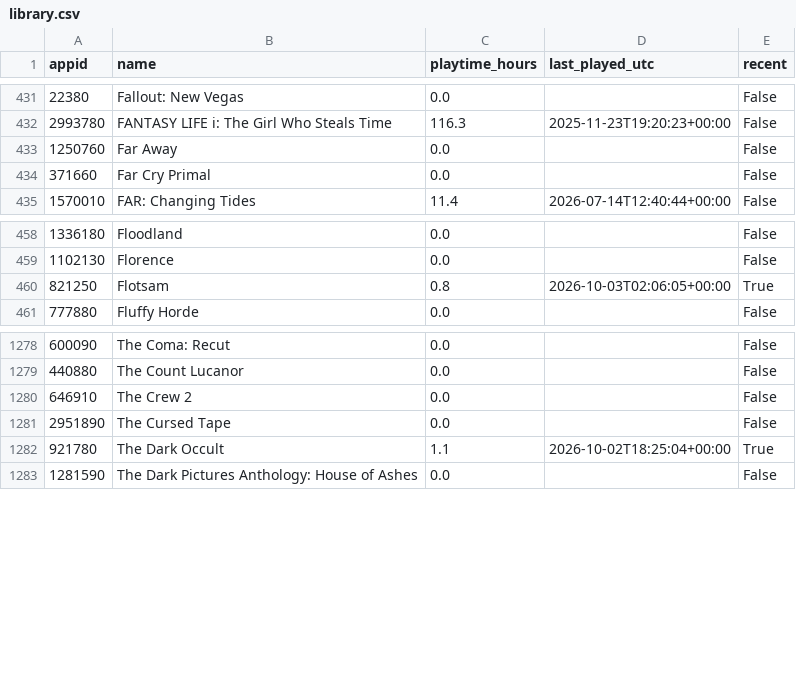
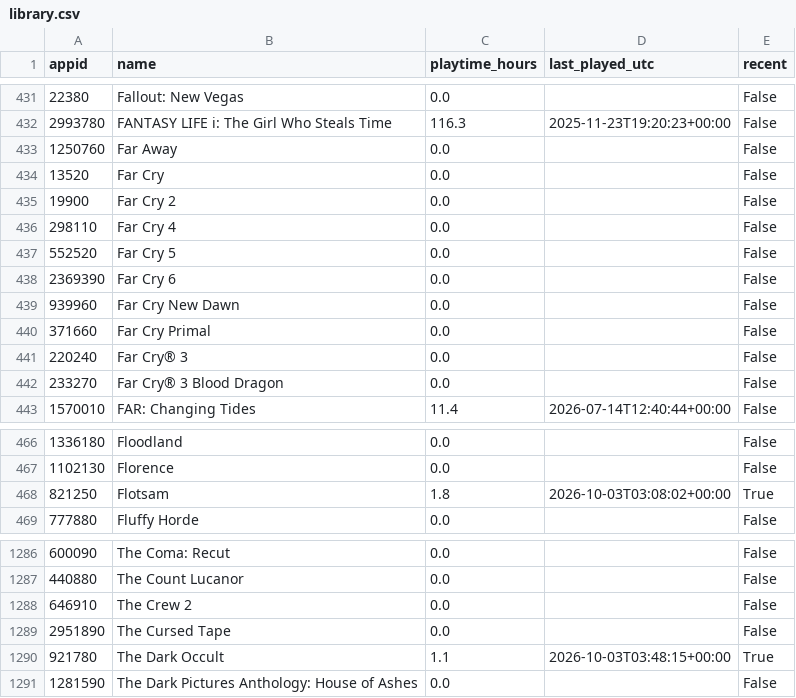
Before and after one commit to loiey8848-blip/steam-data, a CSV file: data/library.csv, drawn as a sheet; only a part is shown, gaps mark what is left out.

Commit message:
Update Steam library, wishlist and achievements

```diff
--- a/data/library.csv
+++ b/data/library.csv
@@ -433,3 +433,11 @@
 1250760,Far Away,0.0,,False
+13520,Far Cry,0.0,,False
+19900,Far Cry 2,0.0,,False
+298110,Far Cry 4,0.0,,False
+552520,Far Cry 5,0.0,,False
+2369390,Far Cry 6,0.0,,False
+939960,Far Cry New Dawn,0.0,,False
 371660,Far Cry Primal,0.0,,False
+220240,Far Cry® 3,0.0,,False
+233270,Far Cry® 3 Blood Dragon,0.0,,False
 1570010,FAR: Changing Tides,11.4,2026-07-14T12:40:44+00:00,False
@@ -459,3 +467,3 @@
 1102130,Florence,0.0,,False
-821250,Flotsam,0.8,2026-10-03T02:06:05+00:00,True
+821250,Flotsam,1.8,2026-10-03T03:08:02+00:00,True
 777880,Fluffy Horde,0.0,,False
@@ -1281,3 +1289,3 @@
 2951890,The Cursed Tape,0.0,,False
-921780,The Dark Occult,1.1,2026-10-02T18:25:04+00:00,True
+921780,The Dark Occult,1.1,2026-10-03T03:48:15+00:00,True
 1281590,The Dark Pictures Anthology: House of Ashes,0.0,,False
```
Also changed, not shown: data/achievement-summary.csv, 27 other files.
